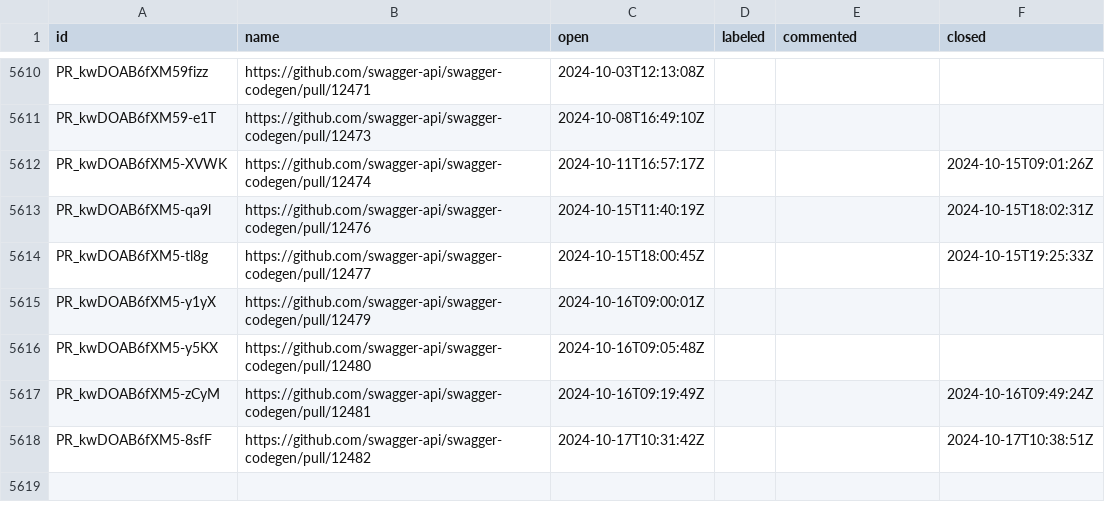
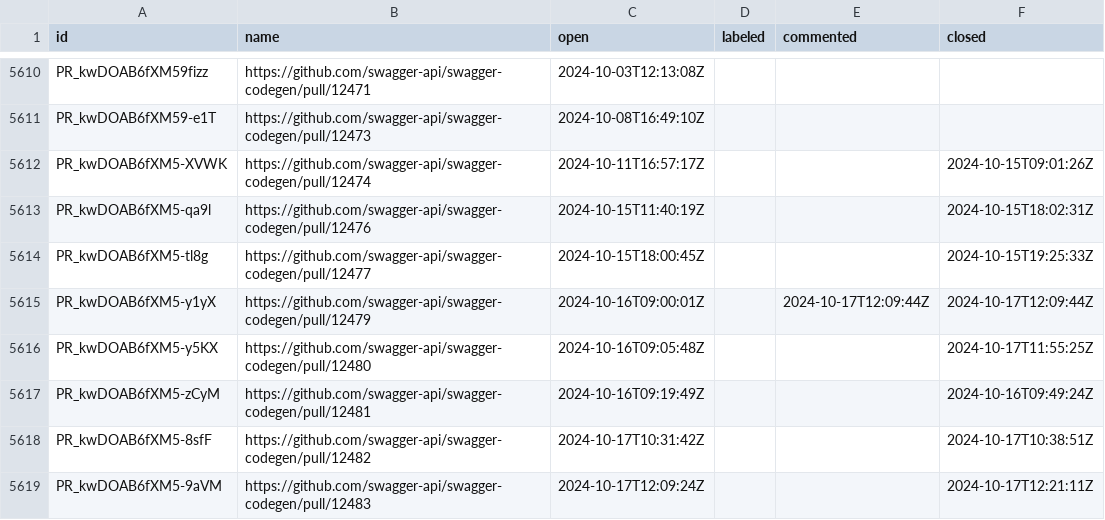
Before and after one commit to SmartBear/swagger-oselvar-metrics, a CSV file: data/swagger-api/swagger-codegen/pullRequests.csv, drawn as a sheet; only a part is shown, gaps mark what is left out.

```diff
--- a/data/swagger-api/swagger-codegen/pullRequests.csv
+++ b/data/swagger-api/swagger-codegen/pullRequests.csv
@@ -5614,5 +5614,6 @@ PR_kwDOAB6fXM5-qa9l,https://github.com/swagger-api/swagger-codegen/pull/12476,20
 PR_kwDOAB6fXM5-tl8g,https://github.com/swagger-api/swagger-codegen/pull/12477,2024-10-15T18:00:45Z,,,2024-10-15T19:25:33Z
-PR_kwDOAB6fXM5-y1yX,https://github.com/swagger-api/swagger-codegen/pull/12479,2024-10-16T09:00:01Z,,,
-PR_kwDOAB6fXM5-y5KX,https://github.com/swagger-api/swagger-codegen/pull/12480,2024-10-16T09:05:48Z,,,
+PR_kwDOAB6fXM5-y1yX,https://github.com/swagger-api/swagger-codegen/pull/12479,2024-10-16T09:00:01Z,,2024-10-17T12:09:44Z,2024-10-17T12:09:44Z
+PR_kwDOAB6fXM5-y5KX,https://github.com/swagger-api/swagger-codegen/pull/12480,2024-10-16T09:05:48Z,,,2024-10-17T11:55:25Z
 PR_kwDOAB6fXM5-zCyM,https://github.com/swagger-api/swagger-codegen/pull/12481,2024-10-16T09:19:49Z,,,2024-10-16T09:49:24Z
 PR_kwDOAB6fXM5-8sfF,https://github.com/swagger-api/swagger-codegen/pull/12482,2024-10-17T10:31:42Z,,,2024-10-17T10:38:51Z
+PR_kwDOAB6fXM5-9aVM,https://github.com/swagger-api/swagger-codegen/pull/12483,2024-10-17T12:09:24Z,,,2024-10-17T12:21:11Z
```
